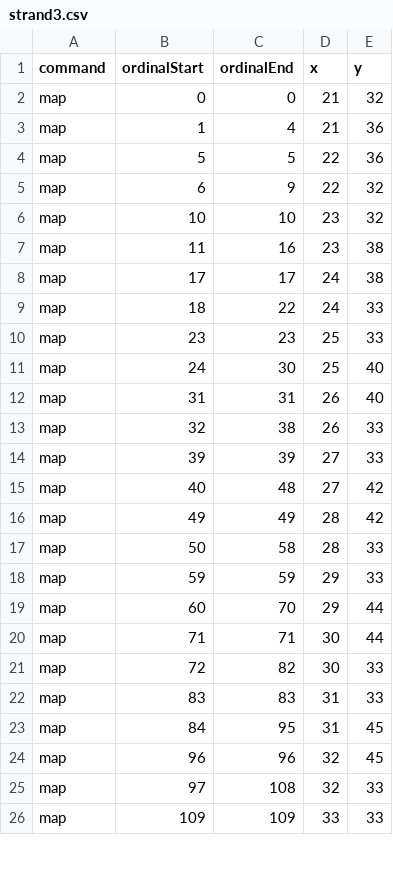
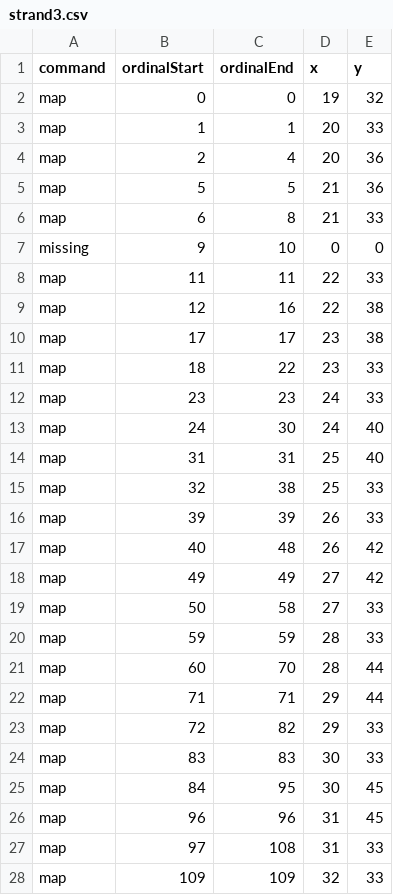
Before and after one commit to skotchvail/Love-Potion-Camp, a CSV file: Tranceporter II/Sketches/TranceporterIIProcessing/data/strand3.csv, drawn as a sheet; only a part is shown; the diff covers the shown part only.

Commit message:
rewired strand 3

```diff
--- a/Tranceporter II/Sketches/TranceporterIIProcessing/data/strand3.csv
+++ b/Tranceporter II/Sketches/TranceporterIIProcessing/data/strand3.csv
@@ -1,26 +1,28 @@
 command,ordinalStart,ordinalEnd,x,y
-map,0,0,21,32
-map,1,4,21,36
-map,5,5,22,36
-map,6,9,22,32
-map,10,10,23,32
-map,11,16,23,38
-map,17,17,24,38
-map,18,22,24,33
-map,23,23,25,33
-map,24,30,25,40
-map,31,31,26,40
-map,32,38,26,33
-map,39,39,27,33
-map,40,48,27,42
-map,49,49,28,42
-map,50,58,28,33
-map,59,59,29,33
-map,60,70,29,44
-map,71,71,30,44
-map,72,82,30,33
-map,83,83,31,33
-map,84,95,31,45
-map,96,96,32,45
-map,97,108,32,33
-map,109,109,33,33
+map,0,0,19,32
+map,1,1,20,33
+map,2,4,20,36
+map,5,5,21,36
+map,6,8,21,33
+missing,9,10,0,0
+map,11,11,22,33
+map,12,16,22,38
+map,17,17,23,38
+map,18,22,23,33
+map,23,23,24,33
+map,24,30,24,40
+map,31,31,25,40
+map,32,38,25,33
+map,39,39,26,33
+map,40,48,26,42
+map,49,49,27,42
+map,50,58,27,33
+map,59,59,28,33
+map,60,70,28,44
+map,71,71,29,44
+map,72,82,29,33
+map,83,83,30,33
+map,84,95,30,45
+map,96,96,31,45
+map,97,108,31,33
+map,109,109,32,33
```
Also changed, not shown: 8 added rows, 4 removed rows and 81 edited cells elsewhere in this file.
